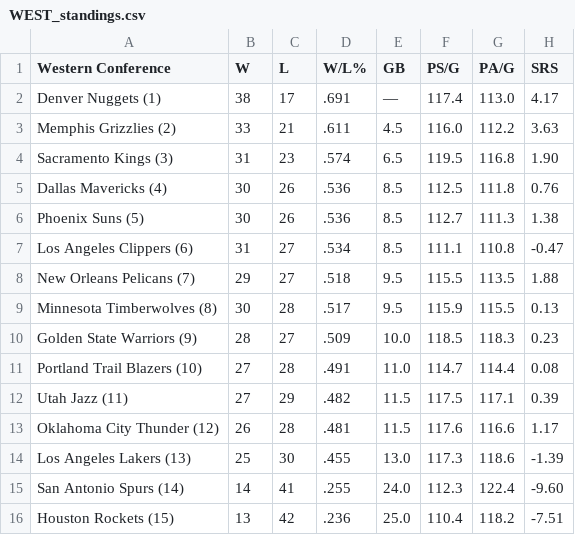
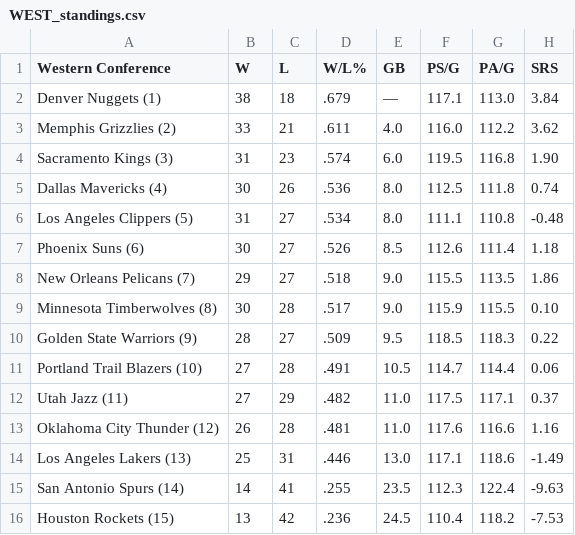
Before and after one commit to caHaber/flat-data-nba-standings, a CSV file: WEST_standings.csv, drawn as a sheet.

Commit message:
Flat: latest data (2023-02-10T16:11:20.339Z) {   "date": "2023-02-10T16:11:20.339Z",   "files": [     {       "name": "EAST_standings.csv",       "deltaBytes": 0,       "source": "https://www.espn.com/nba/standings"     },     {       "name": "NBA_2023.html",       "deltaBytes": -364,       "source": "https://www.espn.com/nba/standings"     },     {       "name": "WEST_standings.csv",       "deltaBytes": -1,       "source": "https://www.espn.com/nba/standings"     }   ] }

```diff
--- a/WEST_standings.csv
+++ b/WEST_standings.csv
@@ -1,16 +1,16 @@
 "Western Conference","W","L","W/L%","GB","PS/G","PA/G","SRS"
-"Denver Nuggets (1) ","38","17",".691","—","117.4","113.0","4.17"
-"Memphis Grizzlies (2) ","33","21",".611","4.5","116.0","112.2","3.63"
-"Sacramento Kings (3) ","31","23",".574","6.5","119.5","116.8","1.90"
-"Dallas Mavericks (4) ","30","26",".536","8.5","112.5","111.8","0.76"
-"Phoenix Suns (5) ","30","26",".536","8.5","112.7","111.3","1.38"
-"Los Angeles Clippers (6) ","31","27",".534","8.5","111.1","110.8","-0.47"
-"New Orleans Pelicans (7) ","29","27",".518","9.5","115.5","113.5","1.88"
-"Minnesota Timberwolves (8) ","30","28",".517","9.5","115.9","115.5","0.13"
-"Golden State Warriors (9) ","28","27",".509","10.0","118.5","118.3","0.23"
-"Portland Trail Blazers (10) ","27","28",".491","11.0","114.7","114.4","0.08"
-"Utah Jazz (11) ","27","29",".482","11.5","117.5","117.1","0.39"
-"Oklahoma City Thunder (12) ","26","28",".481","11.5","117.6","116.6","1.17"
-"Los Angeles Lakers (13) ","25","30",".455","13.0","117.3","118.6","-1.39"
-"San Antonio Spurs (14) ","14","41",".255","24.0","112.3","122.4","-9.60"
-"Houston Rockets (15) ","13","42",".236","25.0","110.4","118.2","-7.51"
+"Denver Nuggets (1) ","38","18",".679","—","117.1","113.0","3.84"
+"Memphis Grizzlies (2) ","33","21",".611","4.0","116.0","112.2","3.62"
+"Sacramento Kings (3) ","31","23",".574","6.0","119.5","116.8","1.90"
+"Dallas Mavericks (4) ","30","26",".536","8.0","112.5","111.8","0.74"
+"Los Angeles Clippers (5) ","31","27",".534","8.0","111.1","110.8","-0.48"
+"Phoenix Suns (6) ","30","27",".526","8.5","112.6","111.4","1.18"
+"New Orleans Pelicans (7) ","29","27",".518","9.0","115.5","113.5","1.86"
+"Minnesota Timberwolves (8) ","30","28",".517","9.0","115.9","115.5","0.10"
+"Golden State Warriors (9) ","28","27",".509","9.5","118.5","118.3","0.22"
+"Portland Trail Blazers (10) ","27","28",".491","10.5","114.7","114.4","0.06"
+"Utah Jazz (11) ","27","29",".482","11.0","117.5","117.1","0.37"
+"Oklahoma City Thunder (12) ","26","28",".481","11.0","117.6","116.6","1.16"
+"Los Angeles Lakers (13) ","25","31",".446","13.0","117.1","118.6","-1.49"
+"San Antonio Spurs (14) ","14","41",".255","23.5","112.3","122.4","-9.63"
+"Houston Rockets (15) ","13","42",".236","24.5","110.4","118.2","-7.53"
```
Also changed, not shown: EAST_standings.csv, 1 other file.
